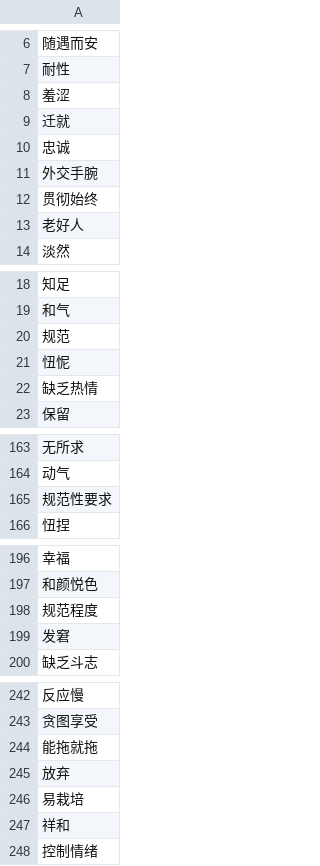
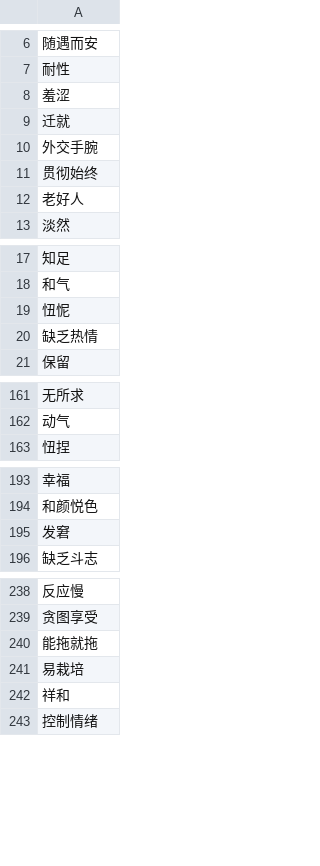
Before and after one commit to williamli-15/2k, a CSV file: Passive_2k.csv, drawn as a sheet; only a part is shown, gaps mark what is left out; the diff covers the shown part only.

```diff
--- a/Passive_2k.csv
+++ b/Passive_2k.csv
@@ -9,3 +9,2 @@
 迁就
-忠诚
 外交手腕
@@ -19,3 +18,2 @@
 和气
-规范
 忸怩
@@ -164,3 +162,2 @@
 动气
-规范性要求
 忸捏
@@ -197,3 +194,2 @@
 和颜悦色
-规范程度
 发窘
@@ -244,3 +240,2 @@
 能拖就拖
-放弃
 易栽培
```
Also changed, not shown: 23 removed rows elsewhere in this file, Active_2k.csv, Favourable_2k.csv, 1 other file.
